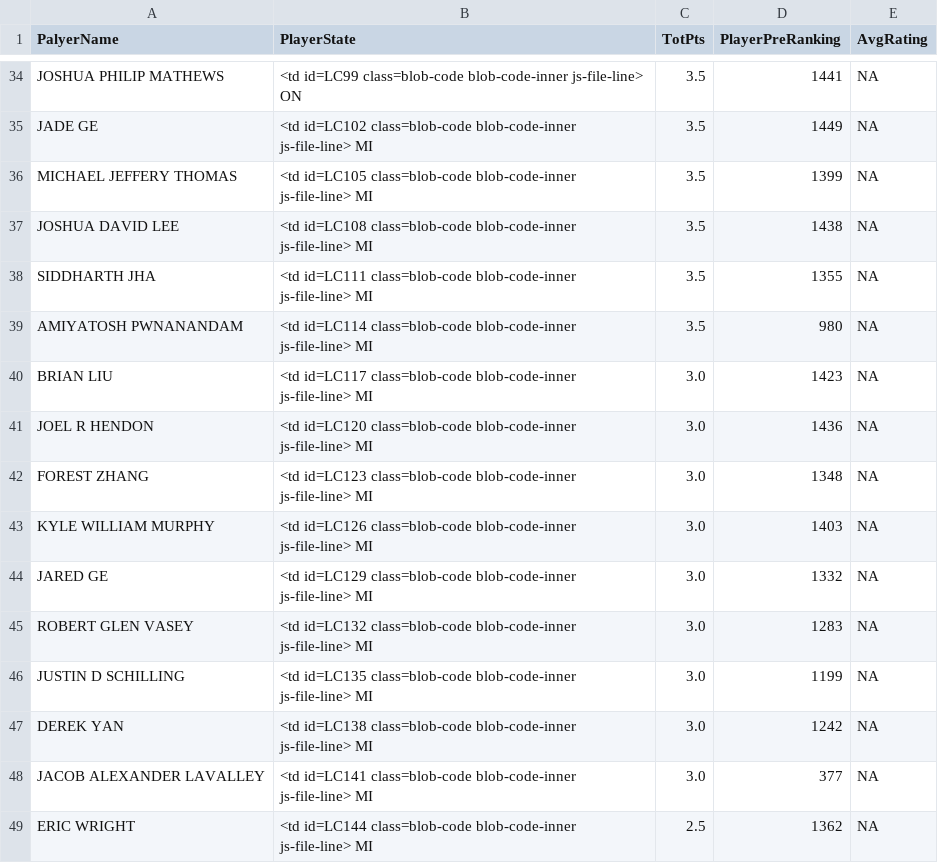
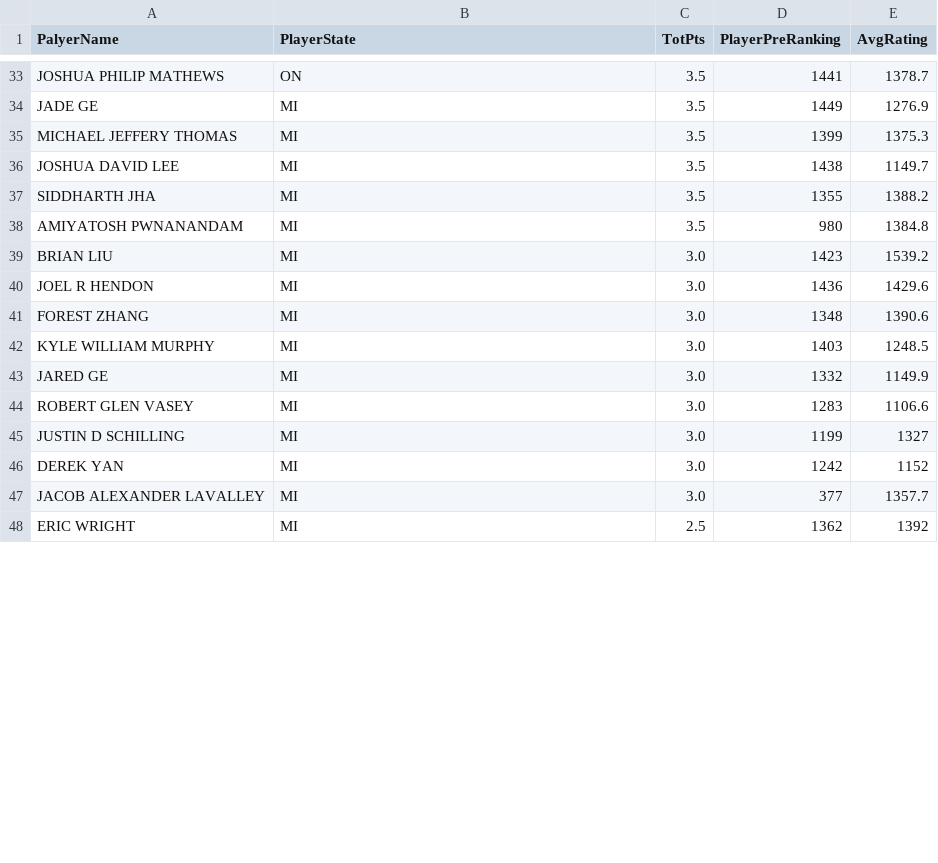
Before and after one commit to mlforsachid/MSDSQ1, a CSV file: Data607/Week4/output.csv, drawn as a sheet; only a part is shown, gaps mark what is left out; the diff covers the shown part only.

```diff
--- a/Data607/Week4/output.csv
+++ b/Data607/Week4/output.csv
@@ -34,16 +33,16 @@
-"JOSHUA PHILIP MATHEWS","<td id=LC99 class=blob-code blob-code-inner js-file-line>   ON","3.5","1441",NA
-"JADE GE","<td id=LC102 class=blob-code blob-code-inner js-file-line>   MI","3.5","1449",NA
-"MICHAEL JEFFERY THOMAS","<td id=LC105 class=blob-code blob-code-inner js-file-line>   MI","3.5","1399",NA
-"JOSHUA DAVID LEE","<td id=LC108 class=blob-code blob-code-inner js-file-line>   MI","3.5","1438",NA
-"SIDDHARTH JHA","<td id=LC111 class=blob-code blob-code-inner js-file-line>   MI","3.5","1355",NA
-"AMIYATOSH PWNANANDAM","<td id=LC114 class=blob-code blob-code-inner js-file-line>   MI","3.5","980",NA
-"BRIAN LIU","<td id=LC117 class=blob-code blob-code-inner js-file-line>   MI","3.0","1423",NA
-"JOEL R HENDON","<td id=LC120 class=blob-code blob-code-inner js-file-line>   MI","3.0","1436",NA
-"FOREST ZHANG","<td id=LC123 class=blob-code blob-code-inner js-file-line>   MI","3.0","1348",NA
-"KYLE WILLIAM MURPHY","<td id=LC126 class=blob-code blob-code-inner js-file-line>   MI","3.0","1403",NA
-"JARED GE","<td id=LC129 class=blob-code blob-code-inner js-file-line>   MI","3.0","1332",NA
-"ROBERT GLEN VASEY","<td id=LC132 class=blob-code blob-code-inner js-file-line>   MI","3.0","1283",NA
-"JUSTIN D SCHILLING","<td id=LC135 class=blob-code blob-code-inner js-file-line>   MI","3.0","1199",NA
-"DEREK YAN","<td id=LC138 class=blob-code blob-code-inner js-file-line>   MI","3.0","1242",NA
-"JACOB ALEXANDER LAVALLEY","<td id=LC141 class=blob-code blob-code-inner js-file-line>   MI","3.0","377",NA
-"ERIC WRIGHT","<td id=LC144 class=blob-code blob-code-inner js-file-line>   MI","2.5","1362",NA
+"JOSHUA PHILIP MATHEWS","ON","3.5","1441",1378.7
+"JADE GE","MI","3.5","1449",1276.9
+"MICHAEL JEFFERY THOMAS","MI","3.5","1399",1375.3
+"JOSHUA DAVID LEE","MI","3.5","1438",1149.7
+"SIDDHARTH JHA","MI","3.5","1355",1388.2
+"AMIYATOSH PWNANANDAM","MI","3.5","980",1384.8
+"BRIAN LIU","MI","3.0","1423",1539.2
+"JOEL R HENDON","MI","3.0","1436",1429.6
+"FOREST ZHANG","MI","3.0","1348",1390.6
+"KYLE WILLIAM MURPHY","MI","3.0","1403",1248.5
+"JARED GE","MI","3.0","1332",1149.9
+"ROBERT GLEN VASEY","MI","3.0","1283",1106.6
+"JUSTIN D SCHILLING","MI","3.0","1199",1327
+"DEREK YAN","MI","3.0","1242",1152
+"JACOB ALEXANDER LAVALLEY","MI","3.0","377",1357.7
+"ERIC WRIGHT","MI","2.5","1362",1392
```
Also changed, not shown: 1 removed row and 96 edited cells elsewhere in this file.
